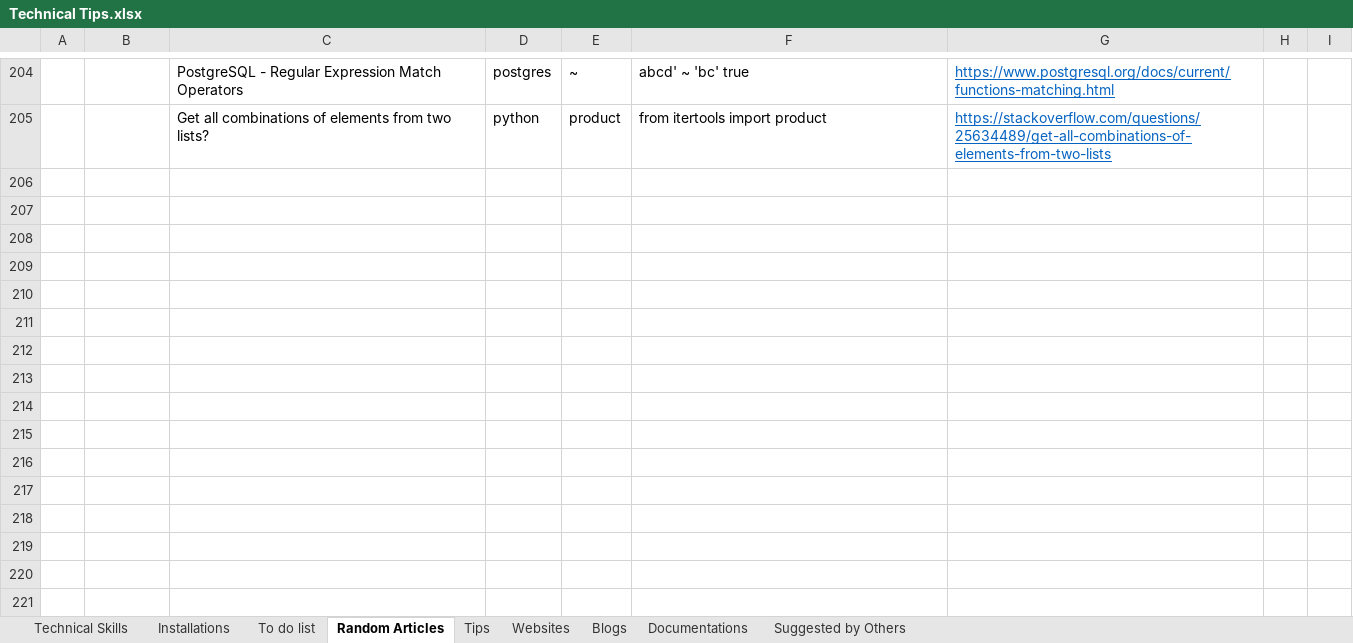
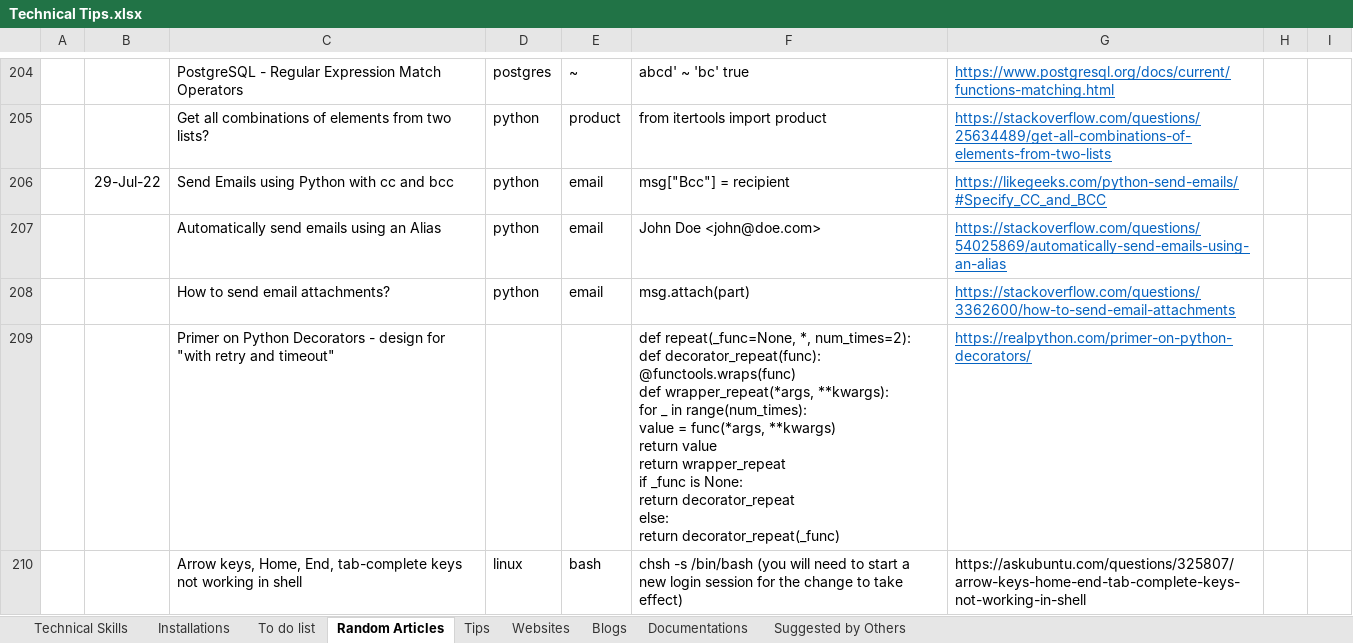
Before and after one commit to XiaozhanYang/technical-tips, an Excel workbook: Technical Tips.xlsx, sheet Random Articles, drawn as a sheet; only a part is shown, gaps mark what is left out; values as stored, in another font and other column widths than the file's, no borders; ↵ is a line break in a cell; the diff names each change by its address in the sheet, - before the commit and + after, or states it on an @@ line.

Commit message:
added tips for python email and  linux bash

```diff
--- a/Technical Tips.xlsx (sheet Random Articles)
+++ b/Technical Tips.xlsx (sheet Random Articles)
+row 206:  | 29-Jul-22 | Send Emails using Python with cc and bcc | python | email | msg["Bcc"] = recipient | https://likegeeks.com/python-send-emails/#Specify_CC_and_BCC
+row 207:  |  | Automatically send emails using an Alias | python | email | John Doe <john@doe.com> | https://stackoverflow.com/questions/54025869/automatically-send-emails-using-an-alias
+row 208:  |  | How to send email attachments? | python | email | msg.attach(part) | https://stackoverflow.com/questions/3362600/how-to-send-email-attachments
+row 209:  |  | Primer on Python Decorators - design for "with retry and timeout" |  |  | def repeat(_func=None, *, num_times=2): ↵ def decorator_repeat(func): ↵ @functools.wraps(func) ↵ def wrapper_repeat(*args, **kwargs): ↵ for _ in range(num_times): ↵ value = func(*args, **kwargs) ↵ return value ↵ return wrapper_repeat ↵ if _func is None: ↵ return decorator_repeat ↵ else: ↵ return decorator_repeat(_func) | https://realpython.com/primer-on-python-decorators/
+row 210:  |  | Arrow keys, Home, End, tab-complete keys not working in shell | linux | bash | chsh -s /bin/bash (you will need to start a new login session for the change to take effect) | https://askubuntu.com/questions/325807/arrow-keys-home-end-tab-complete-keys-not-working-in-shell
```
